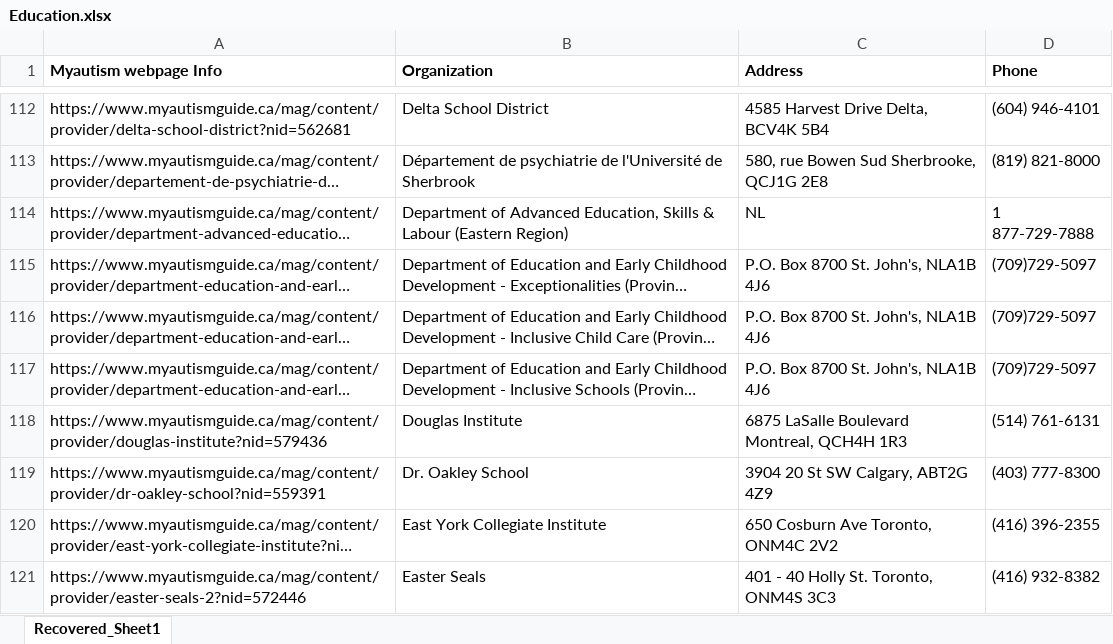
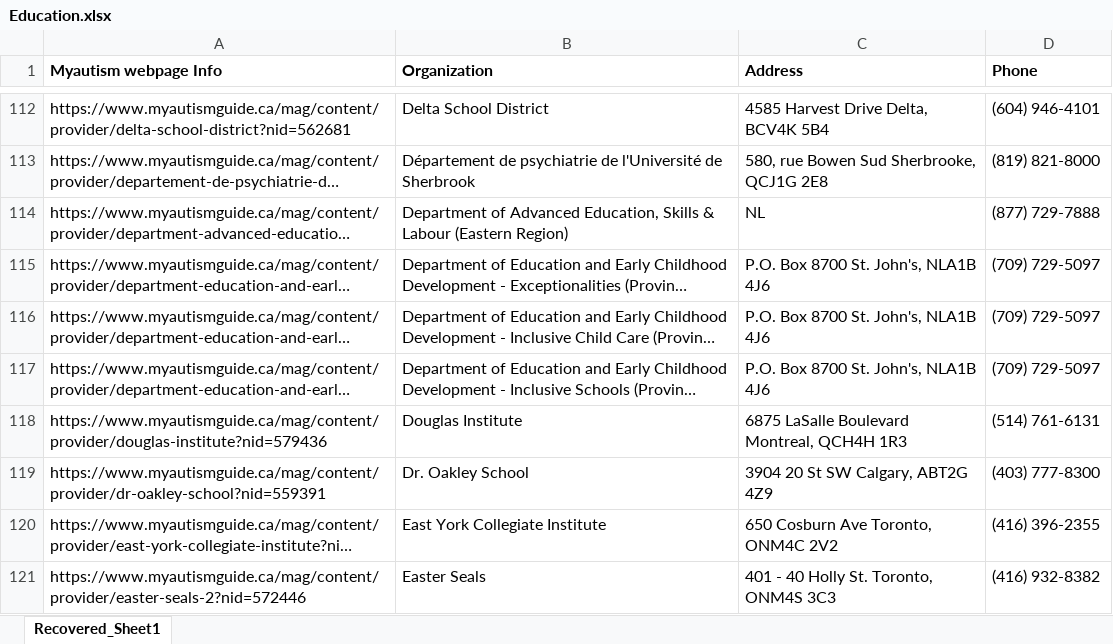
Before and after one commit to michaelZhaoCode/AutismSupportChatbot, an Excel workbook: backend/api/servicehandler/services/Education.xlsx, sheet Recovered_Sheet1, drawn as a sheet; only a part is shown, gaps mark what is left out; long unchanged cells end in …; values as stored, in another font and other column widths than the file's, no borders; the diff covers the shown part only; the diff names each change by its address in the sheet, - before the commit and + after, or states it on an @@ line.

Commit message:
Clean services data and export as .csv

```diff
--- a/backend/api/servicehandler/services/Education.xlsx (sheet Recovered_Sheet1)
+++ b/backend/api/servicehandler/services/Education.xlsx (sheet Recovered_Sheet1)
-D114 (Phone): 1 877-729-7888
+D114 (Phone): (877) 729-7888
-D115:D117 (Phone): (709)729-5097
+D115:D117 (Phone): (709) 729-5097
```
Also changed, not shown: 18 edited cells elsewhere in this sheet, backend/api/servicehandler/services/Daycare.xlsx, backend/api/servicehandler/services/Legal Advocate.xlsx, 36 other files.
